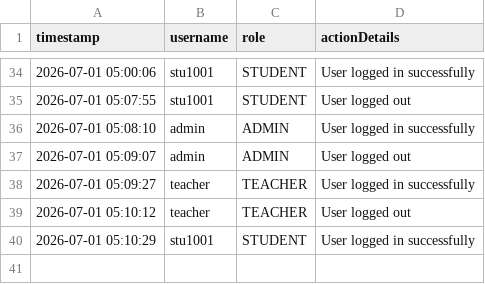
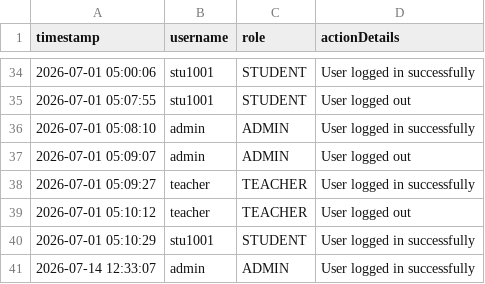
Before and after one commit to aditya-javacse/Student-Grade-Management-System, a CSV file: data/activity_logs.csv, drawn as a sheet; only a part is shown, gaps mark what is left out.

```diff
--- a/data/activity_logs.csv
+++ b/data/activity_logs.csv
@@ -40 +40,2 @@ timestamp,username,role,actionDetails
 2026-07-01 05:10:29,stu1001,STUDENT,User logged in successfully
+2026-07-14 12:33:07,admin,ADMIN,User logged in successfully
```
Also changed, not shown: 23 other files.
